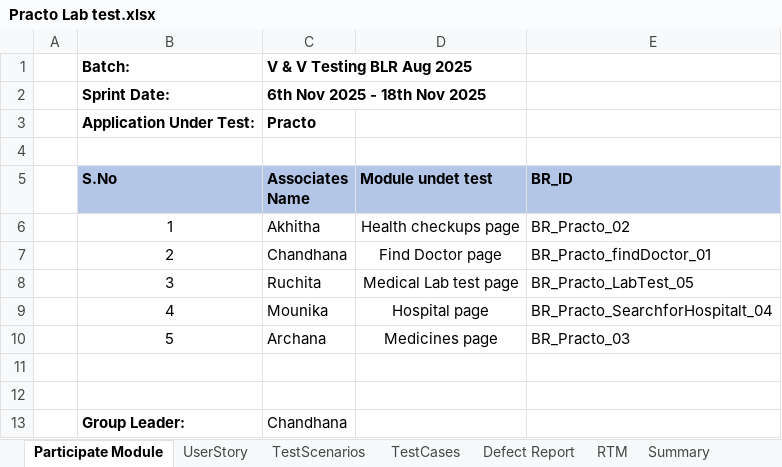
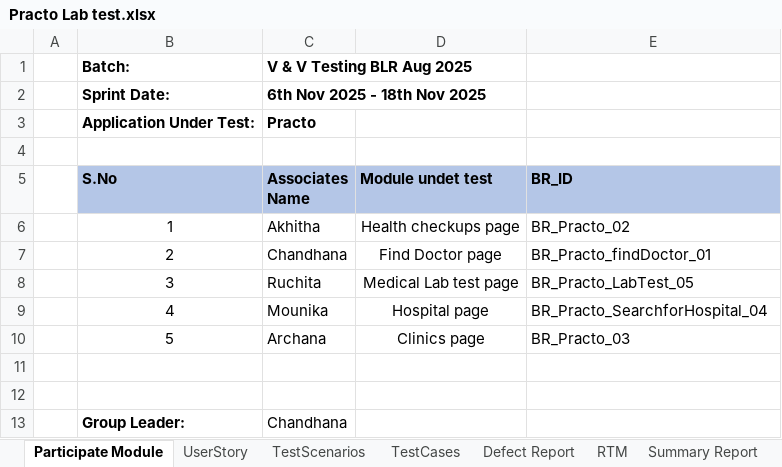
Before and after one commit to Mounika-Saarla/PRACTO_, an Excel workbook: Practo Lab test.xlsx, sheet Participate Module, drawn as a sheet; values as stored, in another font and other column widths than the file's, no borders; the diff names each change by its address in the sheet, - before the commit and + after, or states it on an @@ line.

Commit message:
LipidProfile-LabTest(Manualtesting)

```diff
--- a/Practo Lab test.xlsx (sheet Participate Module)
+++ b/Practo Lab test.xlsx (sheet Participate Module)
-sheet tab: Summary
+sheet tab: Summary Report
-E9 (BR_ID): BR_Practo_SearchforHospitalt_04
+E9 (BR_ID): BR_Practo_SearchforHospital_04
-D10 (Module undet test): Medicines page
+D10 (Module undet test): Clinics page
```
Also changed, not shown: sheet Summary Report, sheet RTM, sheet Defect Report, sheet TestCases, charts or pictures.
